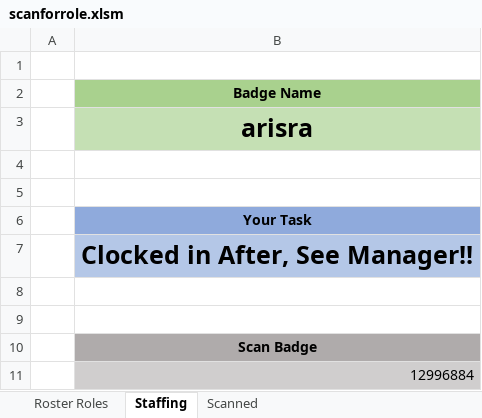
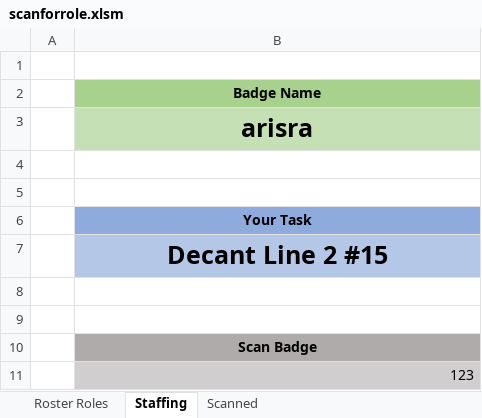
Before and after one commit to SandeepS3/InternProject, an Excel workbook: scanforrole.xlsm, sheet Staffing, drawn as a sheet; values as stored, in another font and other column widths than the file's, no borders; the diff names each change by its address in the sheet, - before the commit and + after, or states it on an @@ line.

```diff
--- a/scanforrole.xlsm (sheet Staffing)
+++ b/scanforrole.xlsm (sheet Staffing)
-B7: Clocked in After, See Manager!!
+B7: Decant Line 2 #15
-B11: 12996884
+B11: 123
```
Also changed, not shown: sheet Scanned, sheet Roster Roles, runforrole.xlsx, 1 other file.
